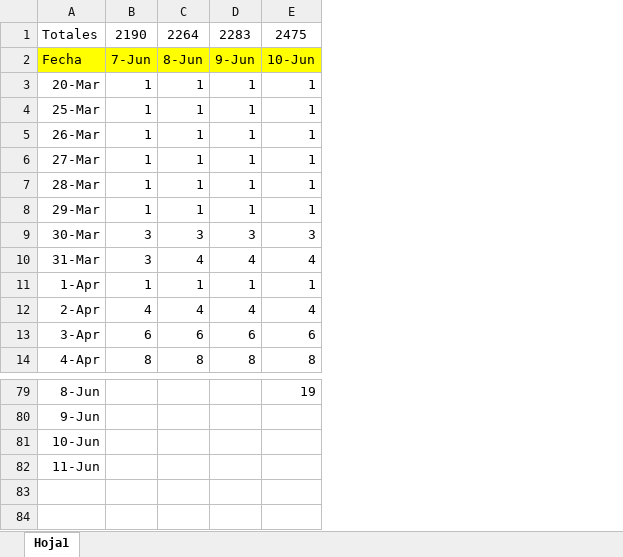
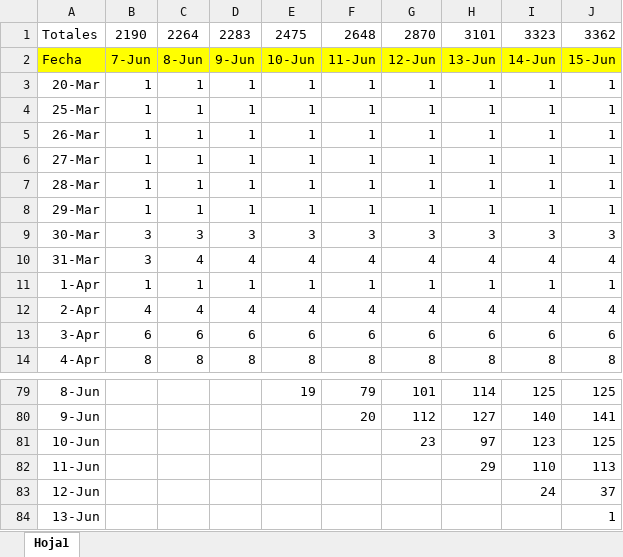
Before and after one commit to jaguridi/Datos-COVID19, an Excel workbook: input/NuevaDefDefunciones/Fallecidos Min Ciencias acumulado.xlsx, sheet Hoja1, drawn as a sheet; only a part is shown, gaps mark what is left out; values as stored, in another font and other column widths than the file's, no borders; the diff names each change by its address in the sheet, - before the commit and + after, or states it on an @@ line.

Commit message:
Add files via upload

```diff
--- a/input/NuevaDefDefunciones/Fallecidos Min Ciencias acumulado.xlsx (sheet Hoja1)
+++ b/input/NuevaDefDefunciones/Fallecidos Min Ciencias acumulado.xlsx (sheet Hoja1)
+column F, rows 1-14: 2648 | 11-Jun | 1 | 1 | 1 | 1 | 1 | 1 | 3 | 4 | 1 | 4 | 6 | 8; rows 79-80: 79 | 20
+column G, rows 1-14: 2870 | 12-Jun | 1 | 1 | 1 | 1 | 1 | 1 | 3 | 4 | 1 | 4 | 6 | 8; rows 79-81: 101 | 112 | 23
+column H, rows 1-14: 3101 | 13-Jun | 1 | 1 | 1 | 1 | 1 | 1 | 3 | 4 | 1 | 4 | 6 | 8; rows 79-82: 114 | 127 | 97 | 29
+column I, rows 1-14: 3323 | 14-Jun | 1 | 1 | 1 | 1 | 1 | 1 | 3 | 4 | 1 | 4 | 6 | 8; rows 79-82: 125 | 140 | 123 | 110
+column J, rows 1-14: 3362 | 15-Jun | 1 | 1 | 1 | 1 | 1 | 1 | 3 | 4 | 1 | 4 | 6 | 8; rows 79-82: 125 | 141 | 125 | 113
+row 83: 12-Jun |  |  |  |  |  |  |  | 24 | 37
+row 84: 13-Jun |  |  |  |  |  |  |  |  | 1
```
